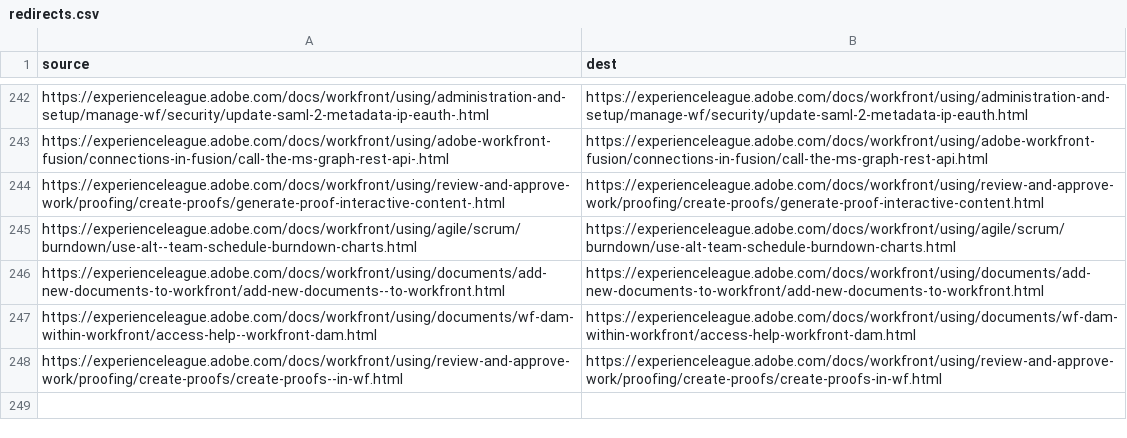
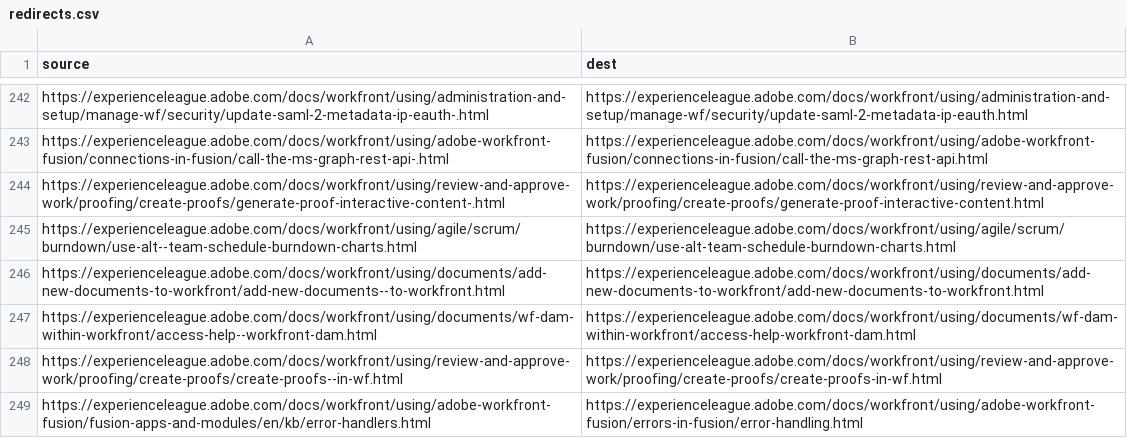
Before and after one commit to AdobeDocs/workfront.it-IT, a CSV file: redirects.csv, drawn as a sheet; only a part is shown, gaps mark what is left out.

Commit message:
Updating Old File for core commit 67efaec3d67d85e181e1478768f0aee9e9122ce6

```diff
--- a/redirects.csv
+++ b/redirects.csv
@@ -248 +248,2 @@ https://experienceleague.adobe.com/docs/workfront/using/documents/wf-dam-within-
 https://experienceleague.adobe.com/docs/workfront/using/review-and-approve-work/proofing/create-proofs/create-proofs--in-wf.html,https://experienceleague.adobe.com/docs/workfront/using/review-and-approve-work/proofing/create-proofs/create-proofs-in-wf.html
+https://experienceleague.adobe.com/docs/workfront/using/adobe-workfront-fusion/fusion-apps-and-modules/en/kb/error-handlers.html,https://experienceleague.adobe.com/docs/workfront/using/adobe-workfront-fusion/errors-in-fusion/error-handling.html
```
